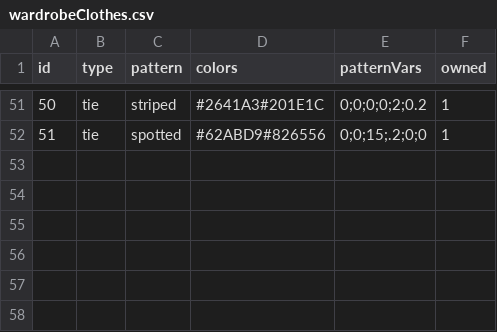
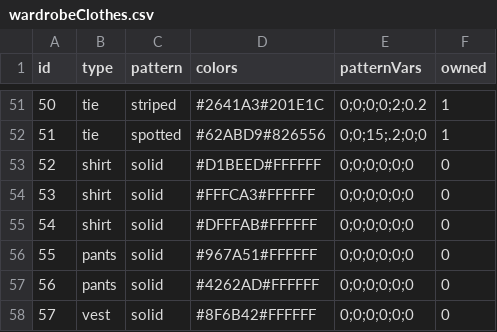
Before and after one commit to TLHM/Wardrobinator, a CSV file: Wardrobinator/wardrobeClothes.csv, drawn as a sheet; only a part is shown, gaps mark what is left out; the diff names each change by its address in the sheet, - before the commit and + after, or states it on an @@ line.

Commit message:
Fixed some bugs, added many outfits and some potential clothes Project is more or less completed!

```diff
--- a/Wardrobinator/wardrobeClothes.csv
+++ b/Wardrobinator/wardrobeClothes.csv
+row 53: 52 | shirt | solid | #D1BEED#FFFFFF | 0;0;0;0;0;0 | 0
+row 54: 53 | shirt | solid | #FFFCA3#FFFFFF | 0;0;0;0;0;0 | 0
+row 55: 54 | shirt | solid | #DFFFAB#FFFFFF | 0;0;0;0;0;0 | 0
+row 56: 55 | pants | solid | #967A51#FFFFFF | 0;0;0;0;0;0 | 0
+row 57: 56 | pants | solid | #4262AD#FFFFFF | 0;0;0;0;0;0 | 0
+row 58: 57 | vest | solid | #8F6B42#FFFFFF | 0;0;0;0;0;0 | 0
```
Also changed, not shown: 5 other files.
